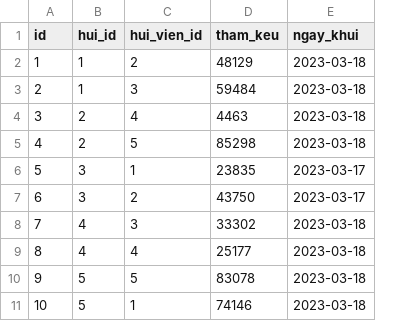
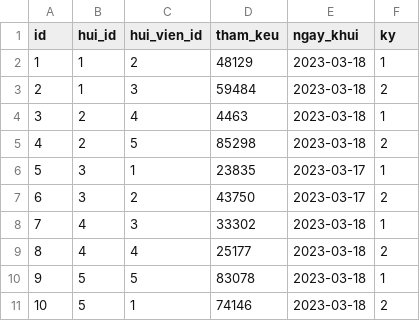
Before and after one commit to tienduoc/tontine, a CSV file: src/main/resources/config/liquibase/fake-data/chi_tiet_hui.csv, drawn as a sheet; the diff names each change by its address in the sheet, - before the commit and + after, or states it on an @@ line.

Commit message:
Add Ky into ChiTietHui

```diff
--- a/src/main/resources/config/liquibase/fake-data/chi_tiet_hui.csv
+++ b/src/main/resources/config/liquibase/fake-data/chi_tiet_hui.csv
+column F (ky), rows 2-11: 1 | 2 | 1 | 2 | 1 | 2 | 1 | 2 | 1 | 2
```
Also changed, not shown: 4 other files.
